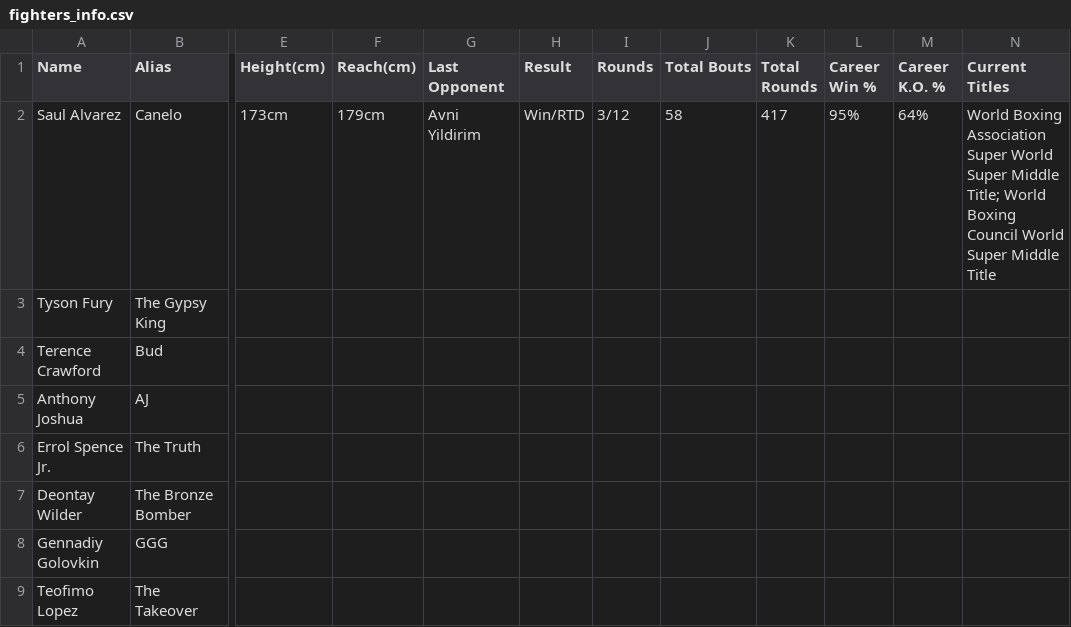
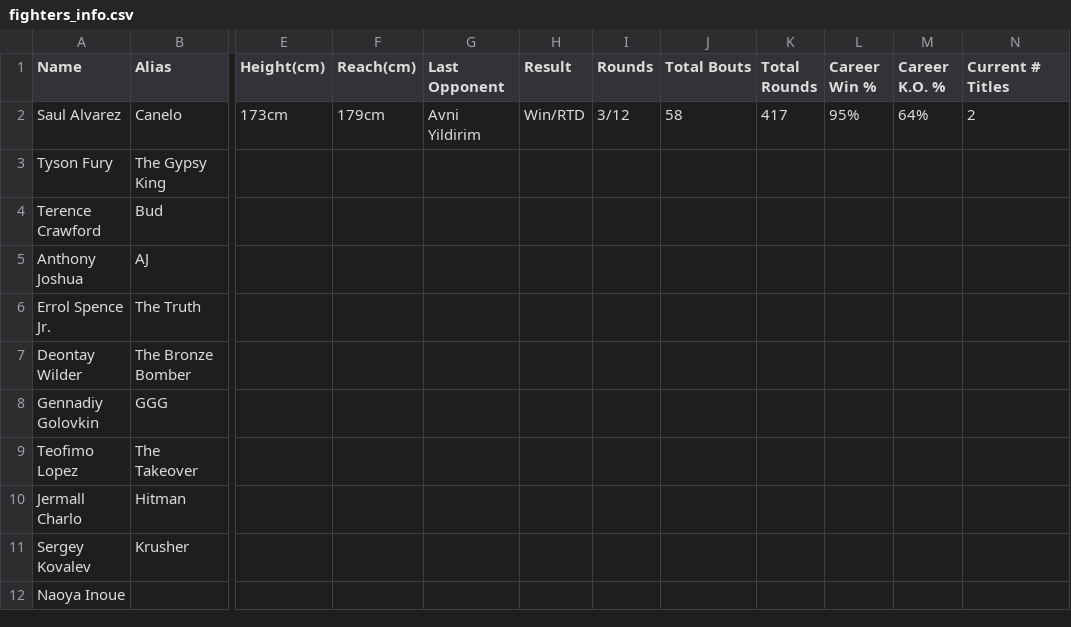
Before and after one commit to dannyho77/BoxStats, a CSV file: assets/fighters_info.csv, drawn as a sheet; only a part is shown, gaps mark what is left out; the shorter side is filled out with more unchanged rows; the diff names each change by its address in the sheet, - before the commit and + after, or states it on an @@ line.

```diff
--- a/assets/fighters_info.csv
+++ b/assets/fighters_info.csv
-N1: Current Titles
+N1: Current # Titles
-N2 (Current # Titles): World Boxing Association Super World Super Middle Title; World Boxing Council World Super Middle Title
+N2 (Current # Titles): 2
```
Also changed, not shown: 2 other files.
